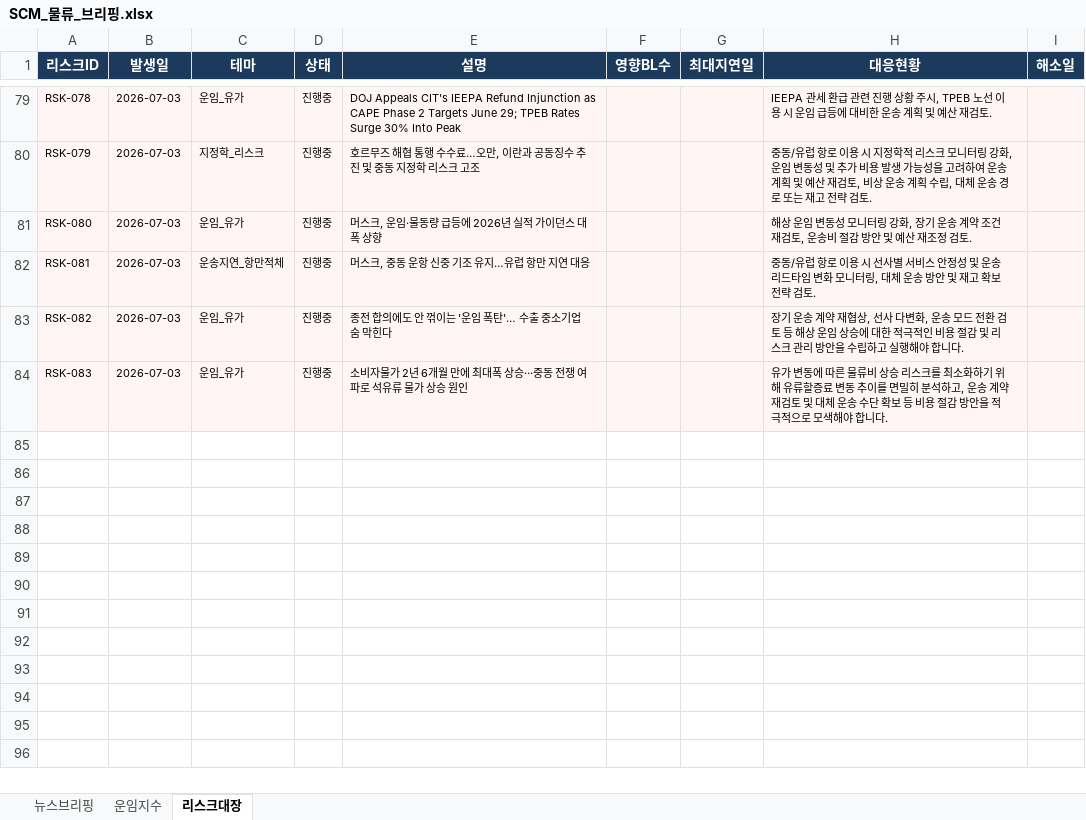
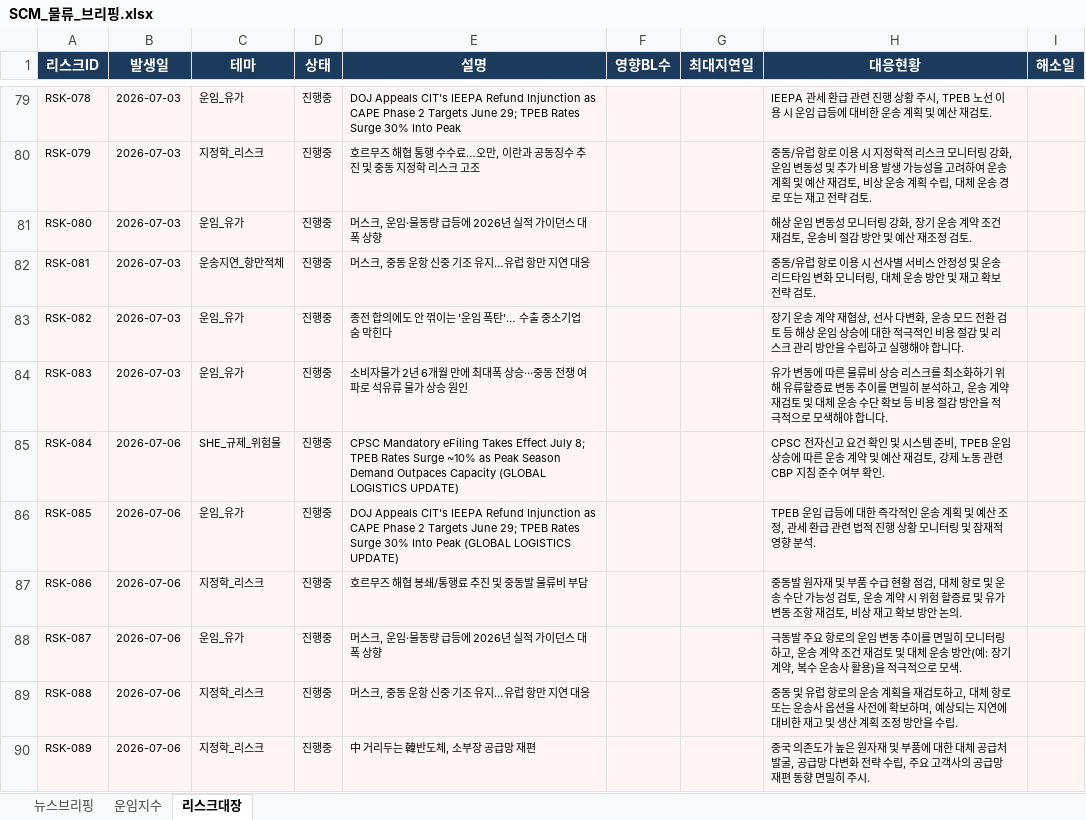
Before and after one commit to lws2013/news-crawler-app, an Excel workbook: data/SCM_물류_브리핑.xlsx, sheet 리스크대장, drawn as a sheet; only a part is shown, gaps mark what is left out; values as stored, in another font and other column widths than the file's, no borders; the diff names each change by its address in the sheet, - before the commit and + after, or states it on an @@ line.

```diff
--- a/data/SCM_물류_브리핑.xlsx (sheet 리스크대장)
+++ b/data/SCM_물류_브리핑.xlsx (sheet 리스크대장)
+row 85: RSK-084 | 2026-07-06 | SHE_규제_위험물 | 진행중 | CPSC Mandatory eFiling Takes Effect July 8; TPEB Rates Surge ~10% as Peak Season Demand Outpaces Capacity (GLOBAL LOGISTICS UPDATE) |  |  | CPSC 전자신고 요건 확인 및 시스템 준비, TPEB 운임 상승에 따른 운송 계약 및 예산 재검토, 강제 노동 관련 CBP 지침 준수 여부 확인.
+row 86: RSK-085 | 2026-07-06 | 운임_유가 | 진행중 | DOJ Appeals CIT's IEEPA Refund Injunction as CAPE Phase 2 Targets June 29; TPEB Rates Surge 30% Into Peak (GLOBAL LOGISTICS UPDATE) |  |  | TPEB 운임 급등에 대한 즉각적인 운송 계획 및 예산 조정, 관세 환급 관련 법적 진행 상황 모니터링 및 잠재적 영향 분석.
+row 87: RSK-086 | 2026-07-06 | 지정학_리스크 | 진행중 | 호르무즈 해협 봉쇄/통행료 추진 및 중동발 물류비 부담 |  |  | 중동발 원자재 및 부품 수급 현황 점검, 대체 항로 및 운송 수단 가능성 검토, 운송 계약 시 위험 할증료 및 유가 변동 조항 재검토, 비상 재고 확보 방안 논의.
+row 88: RSK-087 | 2026-07-06 | 운임_유가 | 진행중 | 머스크, 운임·물동량 급등에 2026년 실적 가이던스 대폭 상향 |  |  | 극동발 주요 항로의 운임 변동 추이를 면밀히 모니터링하고, 운송 계약 조건 재검토 및 대체 운송 방안(예: 장기 계약, 복수 운송사 활용)을 적극적으로 모색.
+row 89: RSK-088 | 2026-07-06 | 지정학_리스크 | 진행중 | 머스크, 중동 운항 신중 기조 유지…유럽 항만 지연 대응 |  |  | 중동 및 유럽 항로의 운송 계획을 재검토하고, 대체 항로 또는 운송사 옵션을 사전에 확보하며, 예상되는 지연에 대비한 재고 및 생산 계획 조정 방안을 수립.
+row 90: RSK-089 | 2026-07-06 | 지정학_리스크 | 진행중 | 中 거리두는 韓반도체, 소부장 공급망 재편 |  |  | 중국 의존도가 높은 원자재 및 부품에 대한 대체 공급처 발굴, 공급망 다변화 전략 수립, 주요 고객사의 공급망 재편 동향 면밀히 주시.
```
Also changed, not shown: sheet 뉴스브리핑, sheet 운임지수, 5 other files.
